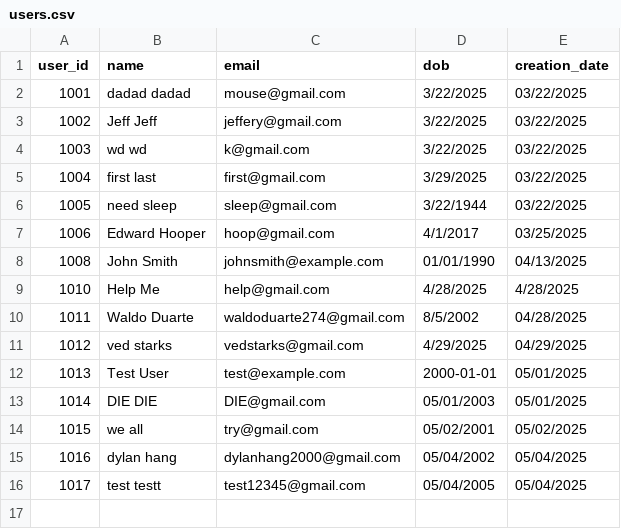
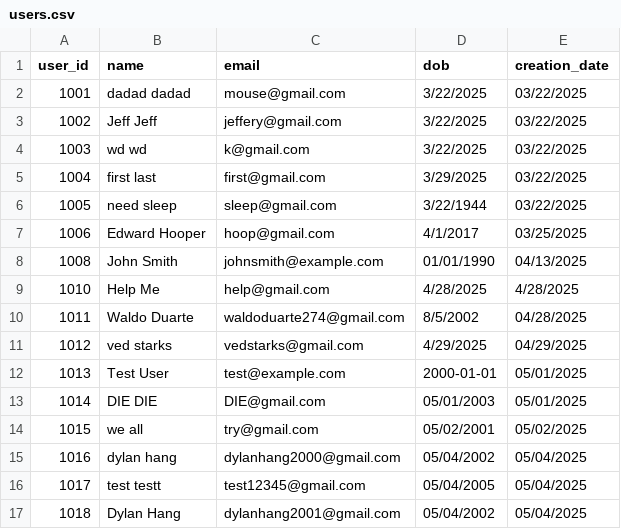
Before and after one commit to VikasSardhara/EZStay, a CSV file: backend/data/users.csv, drawn as a sheet; the diff names each change by its address in the sheet, - before the commit and + after, or states it on an @@ line.

```diff
--- a/backend/data/users.csv
+++ b/backend/data/users.csv
+row 17: 1018 | Dylan Hang | dylanhang2001@gmail.com | 05/04/2002 | 05/04/2025
```
Also changed, not shown: backend/data/bookings.csv, backend/data/cart_locks.csv, 4 other files.
